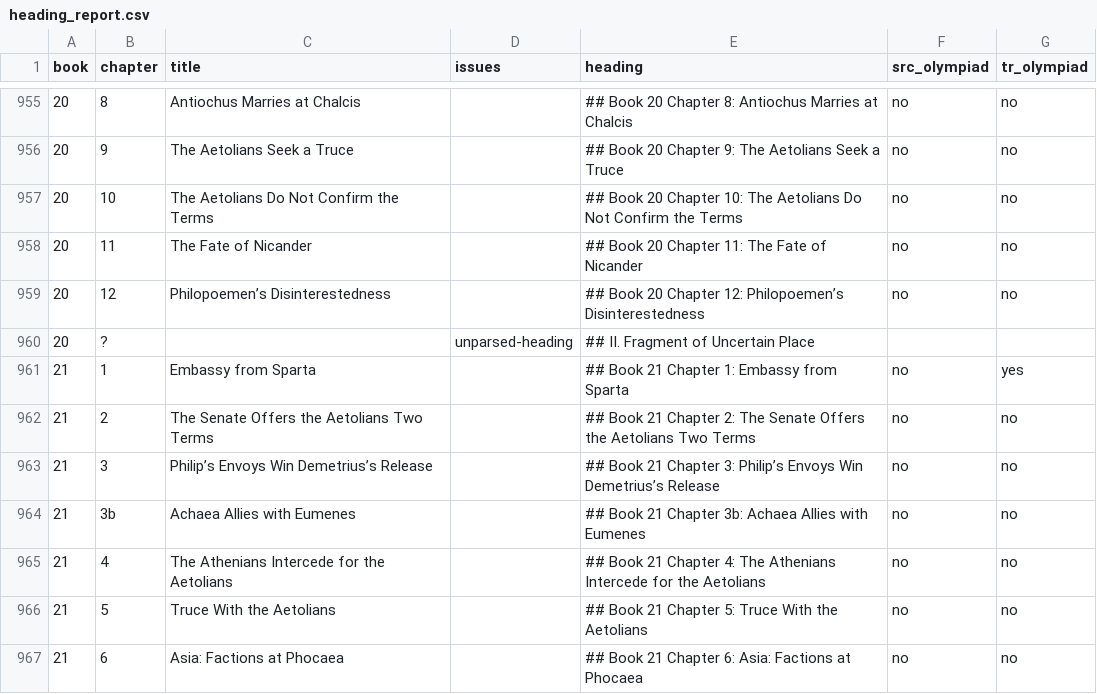
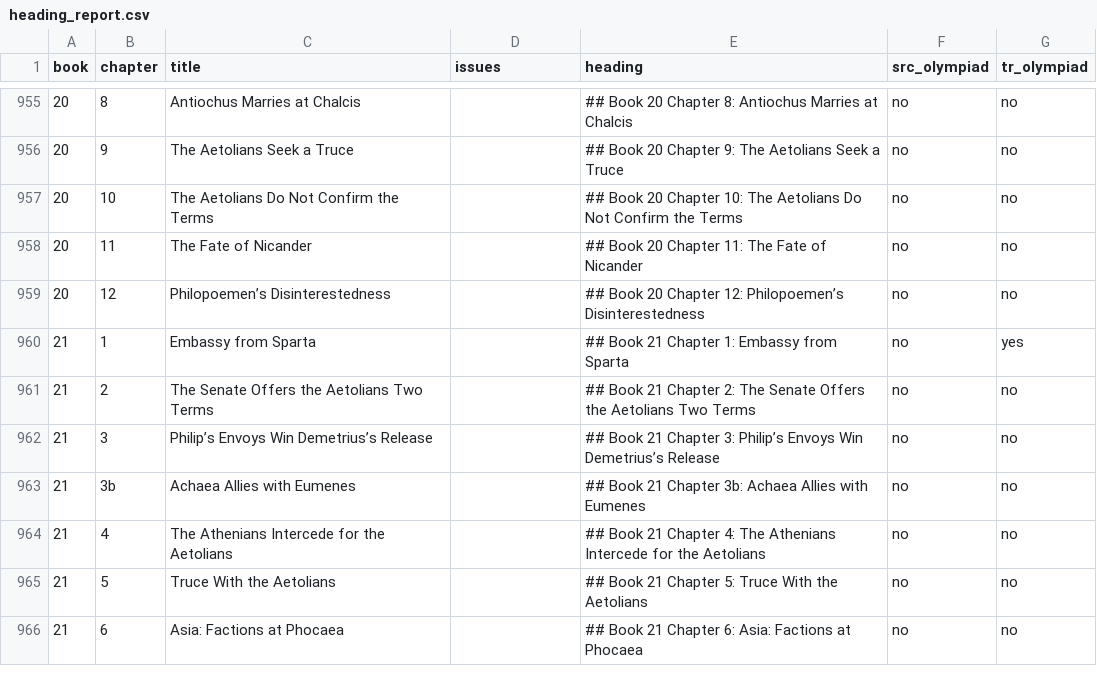
Before and after one commit to spinchange/polybius-histories-modern-english, a CSV file: work/reports/heading_report.csv, drawn as a sheet; only a part is shown, gaps mark what is left out; the diff names each change by its address in the sheet, - before the commit and + after, or states it on an @@ line.

```diff
--- a/work/reports/heading_report.csv
+++ b/work/reports/heading_report.csv
-row 960: 20 | ? |  | unparsed-heading | ## II. Fragment of Uncertain Place
```
Also changed, not shown: 5 other files.
